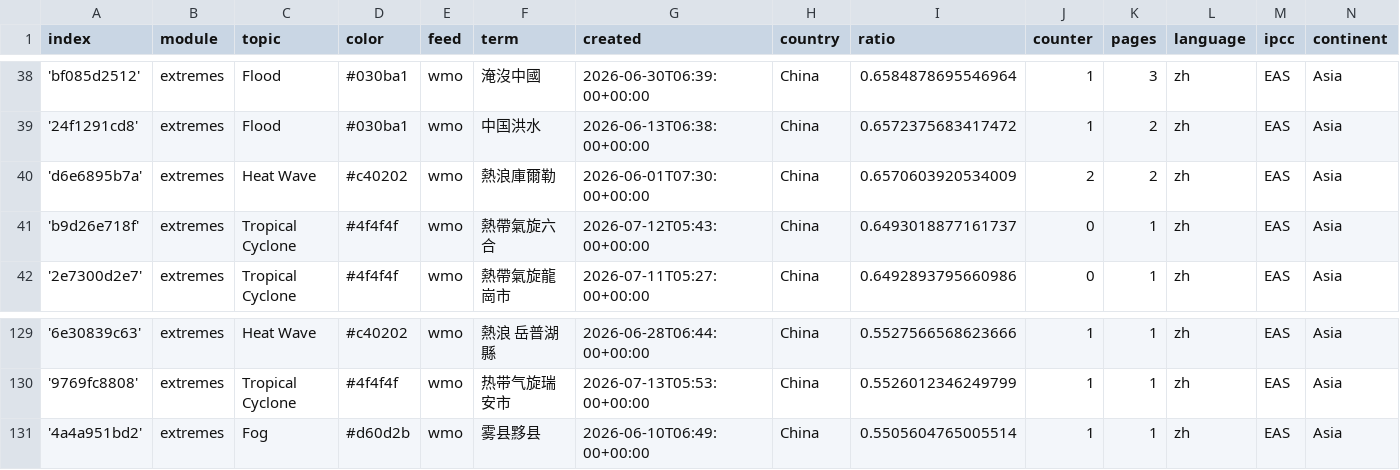
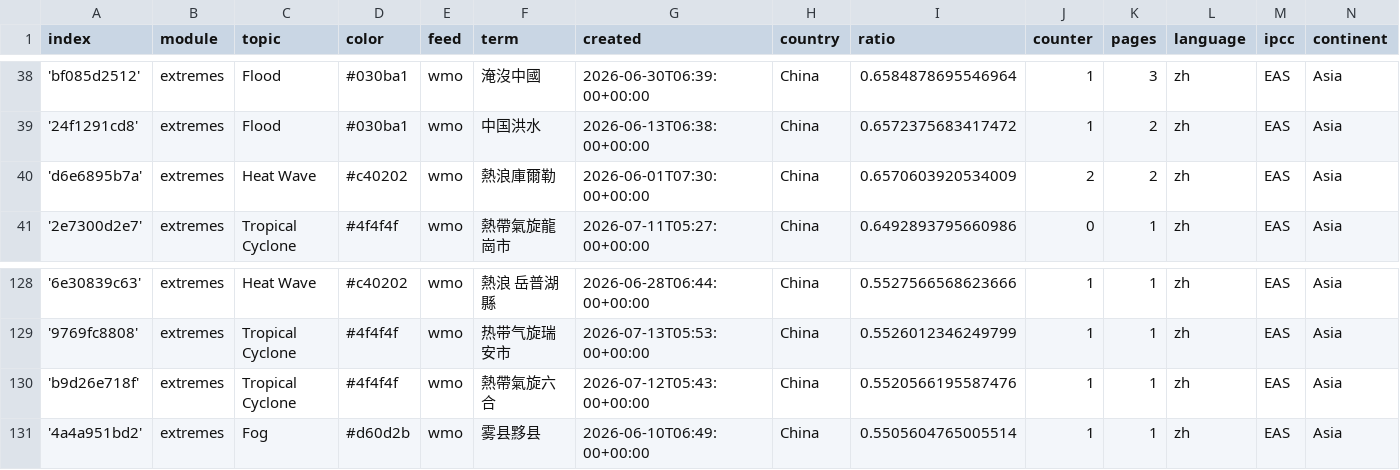
Before and after one commit to tapio-22-Digitale-Methoden-News/chineseExtremes, a CSV file: terms.csv, drawn as a sheet; only a part is shown, gaps mark what is left out.

Commit message:
Commit from GitHub Actions (harvest:0.0)

```diff
--- a/terms.csv
+++ b/terms.csv
@@ -40,3 +40,2 @@ index,module,topic,color,feed,term,created,country,ratio,counter,pages,language,
 'd6e6895b7a',extremes,Heat Wave,#c40202,wmo,熱浪庫爾勒,2026-06-01T07:30:00+00:00,China,0.6570603920534009,2,2,zh,EAS,Asia
-'b9d26e718f',extremes,Tropical Cyclone,#4f4f4f,wmo,熱帶氣旋六合,2026-07-12T05:43:00+00:00,China,0.6493018877161737,0,1,zh,EAS,Asia
 '2e7300d2e7',extremes,Tropical Cyclone,#4f4f4f,wmo,熱帶氣旋龍崗市,2026-07-11T05:27:00+00:00,China,0.6492893795660986,0,1,zh,EAS,Asia
@@ -130,2 +129,3 @@ index,module,topic,color,feed,term,created,country,ratio,counter,pages,language,
 '9769fc8808',extremes,Tropical Cyclone,#4f4f4f,wmo,热带气旋瑞安市,2026-07-13T05:53:00+00:00,China,0.5526012346249799,1,1,zh,EAS,Asia
+'b9d26e718f',extremes,Tropical Cyclone,#4f4f4f,wmo,熱帶氣旋六合,2026-07-12T05:43:00+00:00,China,0.5520566195587476,1,1,zh,EAS,Asia
 '4a4a951bd2',extremes,Fog,#d60d2b,wmo,雾县黟县,2026-06-10T06:49:00+00:00,China,0.5505604765005514,1,1,zh,EAS,Asia
```
